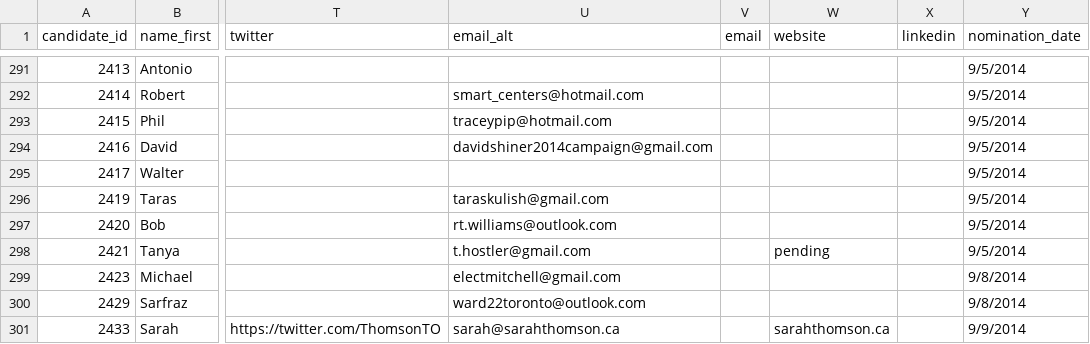
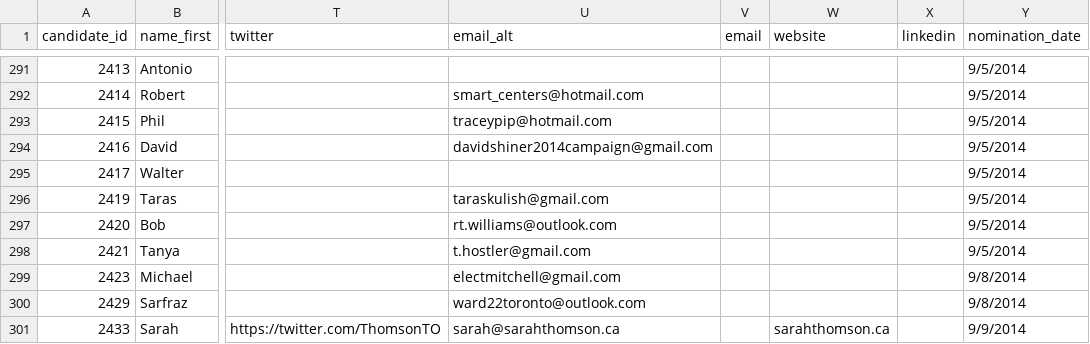
Before and after one commit to phillipadsmith/everycandidate.org, a CSV file: _data/toronto_council.csv, drawn as a sheet; only a part is shown, gaps mark what is left out; the diff covers the shown part only; the diff names each change by its address in the sheet, - before the commit and + after, or states it on an @@ line.

```diff
--- a/_data/toronto_council.csv
+++ b/_data/toronto_council.csv
-W298 (website): pending
+W298 (website): (empty)
```
Also changed, not shown: 7 edited cells elsewhere in this file.
